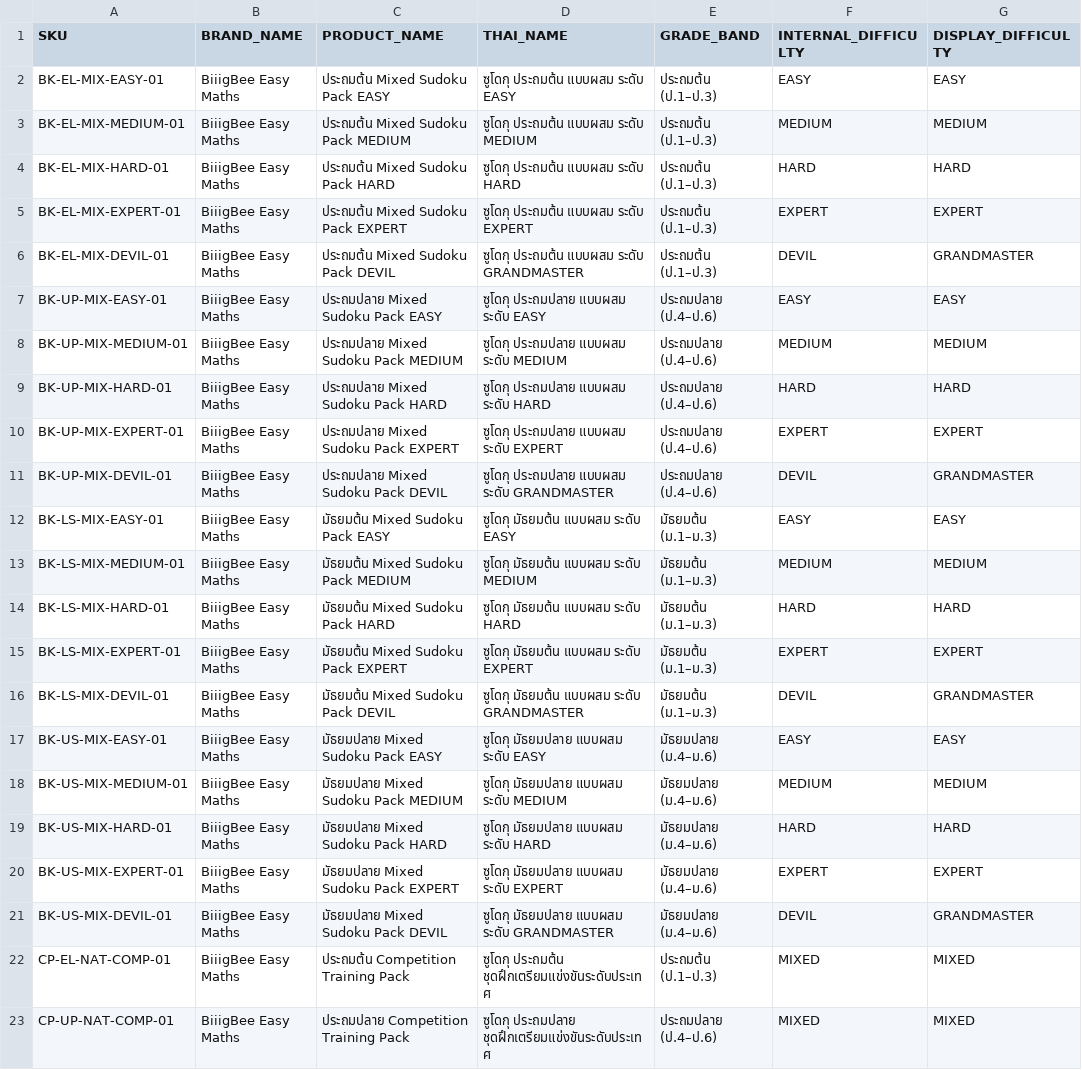
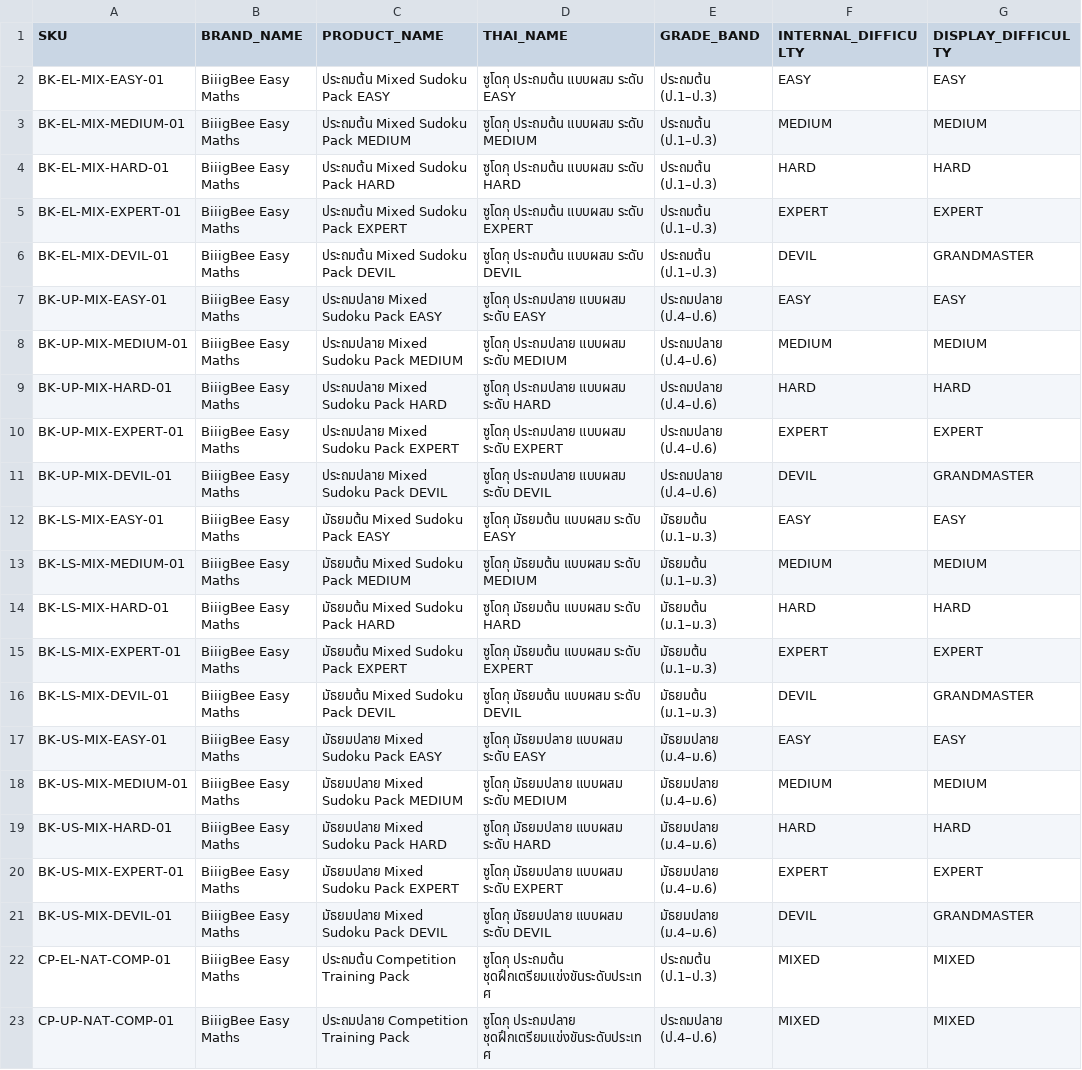
Before and after one commit to idev006/MTSudokuMarketing, a TSV file: marketing-content-os/schemas/sku_lookup_v1.tsv, drawn as a sheet; only a part is shown; the diff names each change by its address in the sheet, - before the commit and + after, or states it on an @@ line.

Commit message:
Keep DEVIL in canonical product titles and GRANDMASTER as display label

```diff
--- a/marketing-content-os/schemas/sku_lookup_v1.tsv
+++ b/marketing-content-os/schemas/sku_lookup_v1.tsv
-D6 (THAI_NAME): ซูโดกุ ประถมต้น แบบผสม ระดับ GRANDMASTER
+D6 (THAI_NAME): ซูโดกุ ประถมต้น แบบผสม ระดับ DEVIL
-D11 (THAI_NAME): ซูโดกุ ประถมปลาย แบบผสม ระดับ GRANDMASTER
+D11 (THAI_NAME): ซูโดกุ ประถมปลาย แบบผสม ระดับ DEVIL
-D16 (THAI_NAME): ซูโดกุ มัธยมต้น แบบผสม ระดับ GRANDMASTER
+D16 (THAI_NAME): ซูโดกุ มัธยมต้น แบบผสม ระดับ DEVIL
-D21 (THAI_NAME): ซูโดกุ มัธยมปลาย แบบผสม ระดับ GRANDMASTER
+D21 (THAI_NAME): ซูโดกุ มัธยมปลาย แบบผสม ระดับ DEVIL
```
